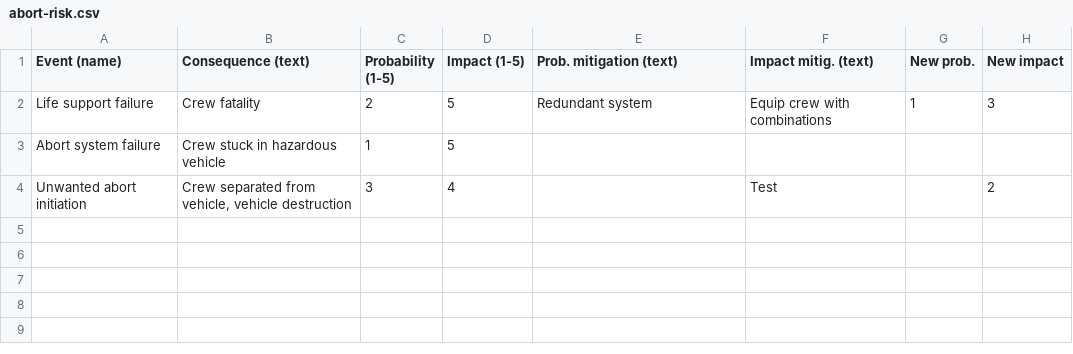
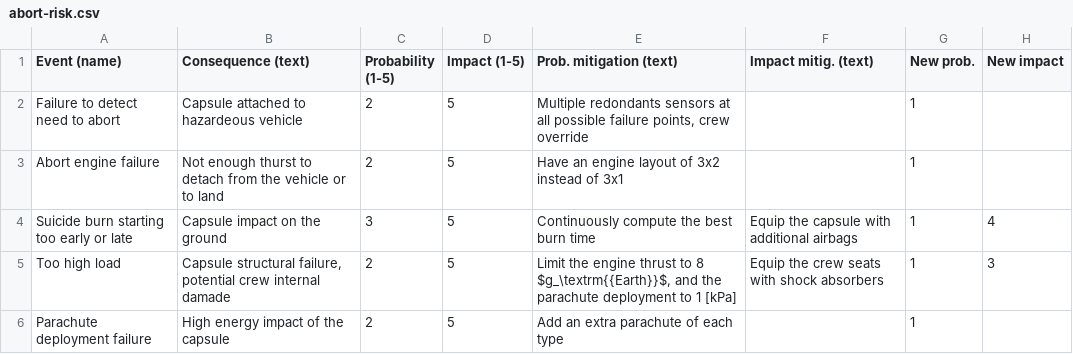
Before and after one commit to gaffarelj/DSE-Mars-SRV, a CSV file: risk/input/abort-risk.csv, drawn as a sheet.

Commit message:
Added abort risk map

```diff
--- a/risk/input/abort-risk.csv
+++ b/risk/input/abort-risk.csv
@@ -1,4 +1,6 @@
 Event (name),Consequence (text),Probability (1-5),Impact (1-5),Prob. mitigation (text),Impact mitig. (text),New prob.,New impact
-Life support failure,Crew fatality,2,5,Redundant system,Equip crew with combinations,1,3
-Abort system failure,Crew stuck in hazardous vehicle,1,5,,,,
-Unwanted abort initiation,"Crew separated from vehicle, vehicle destruction  ",3,4,,Test,,2
+Failure to detect need to abort,Capsule attached to hazardeous vehicle,2,5,"Multiple redondants sensors at all possible failure points, crew override",,1,
+Abort engine failure,Not enough thurst to detach from the vehicle or to land,2,5,Have an engine layout of 3x2 instead of 3x1,,1,
+Suicide burn starting too early or late,Capsule impact on the ground,3,5,Continuously compute the best burn time,Equip the capsule with additional airbags,1,4
+Too high load,"Capsule structural failure, potential crew internal damade",2,5,"Limit the engine thrust to 8 $g_\textrm{{Earth}}$, and the parachute deployment to 1 [kPa]",Equip the crew seats with shock absorbers,1,3
+Parachute deployment failure,High energy impact of the capsule,2,5,Add an extra parachute of each type,,1,
```
Also changed, not shown: risk/input/life-support-risk.csv, 3 other files.
